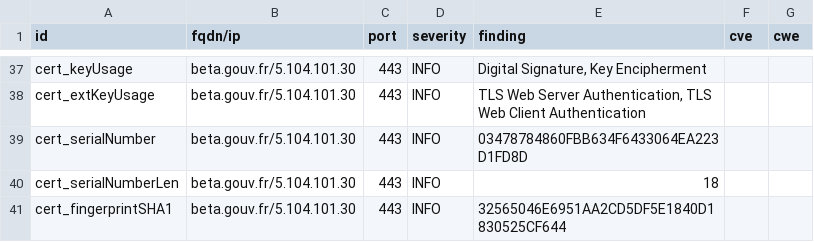
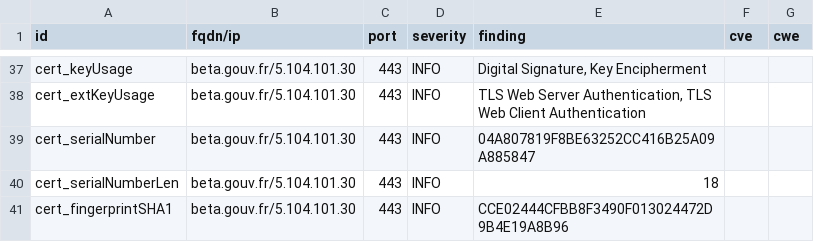
Before and after one commit to GKO-org/dashlordPrd2, a CSV file: results/aHR0cHM6Ly9iZXRhLmdvdXYuZnI=/testssl.csv, drawn as a sheet; only a part is shown, gaps mark what is left out; the diff covers the shown part only.

```diff
--- a/results/aHR0cHM6Ly9iZXRhLmdvdXYuZnI=/testssl.csv
+++ b/results/aHR0cHM6Ly9iZXRhLmdvdXYuZnI=/testssl.csv
@@ -38,4 +38,4 @@
 "cert_extKeyUsage","beta.gouv.fr/5.104.101.30","443","INFO","TLS Web Server Authentication, TLS Web Client Authentication","",""
-"cert_serialNumber","beta.gouv.fr/5.104.101.30","443","INFO","03478784860FBB634F6433064EA223D1FD8D","",""
+"cert_serialNumber","beta.gouv.fr/5.104.101.30","443","INFO","04A807819F8BE63252CC416B25A09A885847","",""
 "cert_serialNumberLen","beta.gouv.fr/5.104.101.30","443","INFO","18","",""
-"cert_fingerprintSHA1","beta.gouv.fr/5.104.101.30","443","INFO","32565046E6951AA2CD5DF5E1840D1830525CF644","",""
+"cert_fingerprintSHA1","beta.gouv.fr/5.104.101.30","443","INFO","CCE02444CFBB8F3490F013024472D9B4E19A8B96","",""
```
Also changed, not shown: 12 removed rows and 34 edited cells elsewhere in this file, 9 other files.
